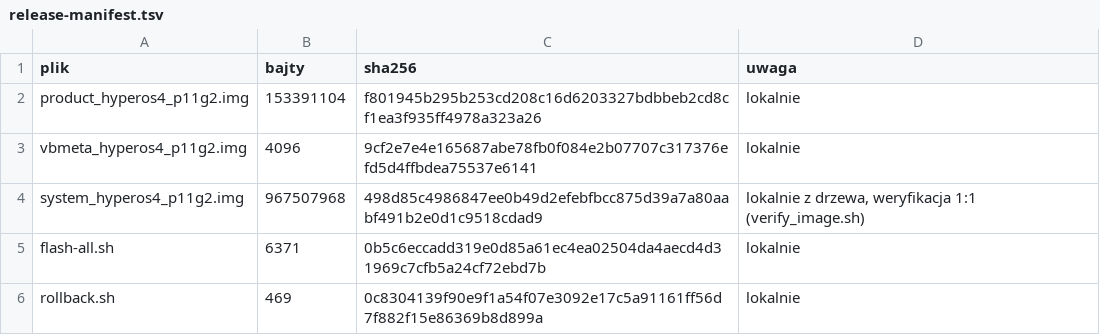
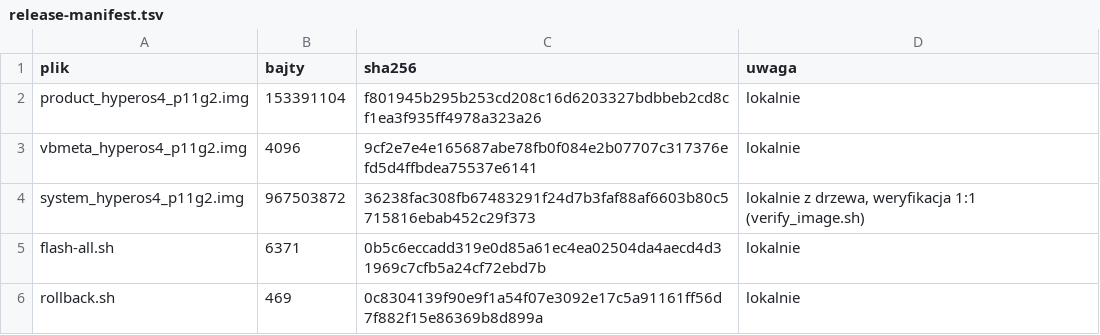
Before and after one commit to blukeryellow-arch/Lenovo-Tab-P11-Gen-2-HyperOS-4-CN-HyperOS-4-from-Xiaomi-Pad-9-Pro-Max-, a TSV file: dist/release/HyperOS4_P11Gen2-full/release-manifest.tsv, drawn as a sheet.

Commit message:
wykluczenia mkfs (--exclude-regex): notatki generatora poza partycja; oba warianty z system 967 503 872 B
make_release.sh i verify_image.sh dostana te same reguly, zeby 'celowo wylonkowane' nie
wygladalo jak 'brak w obrazie'. Pomiar: -4 096 B (jeden blok), wpisy 4 568 -> 4 565
(pliki 3 895 -> 3 892), dowod bezposredni: fsck --extract --path=system/etc/vintf na
wydanym obrazie = 11 plikow, zero *.komentarz.txt. W drzewie i w gicie zostaja.

Wydanie (oba warianty, identyczny system i vbmeta):
  lekki product 77 619 200 B  8dcc73f265c9aaf8…  (weryfikacja 64/64)
  -full product 153 391 104 B f801945b295b253c…  (weryfikacja 144/144)
  system        967 503 872 B 36238fac308fb674…  (weryfikacja 4 565/4 565)
  vbmeta              4 096 B 9cf2e7e4e165687a…  (Flags 3, rollback_index 0)
sha256sum -c w obu katalogach: 8/8 OK.

Co-authored-by: arena-agent <297053741+arena-agent@users.noreply.github.com>

```diff
--- a/dist/release/HyperOS4_P11Gen2-full/release-manifest.tsv
+++ b/dist/release/HyperOS4_P11Gen2-full/release-manifest.tsv
@@ -3,3 +3,3 @@ product_hyperos4_p11g2.img	153391104	f801945b295b253cd208c16d6203327bdbbeb2cd8cf
 vbmeta_hyperos4_p11g2.img	4096	9cf2e7e4e165687abe78fb0f084e2b07707c317376efd5d4ffbdea75537e6141	lokalnie
-system_hyperos4_p11g2.img	967507968	498d85c4986847ee0b49d2efebfbcc875d39a7a80aabf491b2e0d1c9518cdad9	lokalnie z drzewa, weryfikacja 1:1 (verify_image.sh)
+system_hyperos4_p11g2.img	967503872	36238fac308fb67483291f24d7b3faf88af6603b80c5715816ebab452c29f373	lokalnie z drzewa, weryfikacja 1:1 (verify_image.sh)
 flash-all.sh	6371	0b5c6eccadd319e0d85a61ec4ea02504da4aecd4d31969c7cfb5a24cf72ebd7b	lokalnie
```
Also changed, not shown: dist/release/HyperOS4_P11Gen2/release-manifest.tsv, 9 other files.
